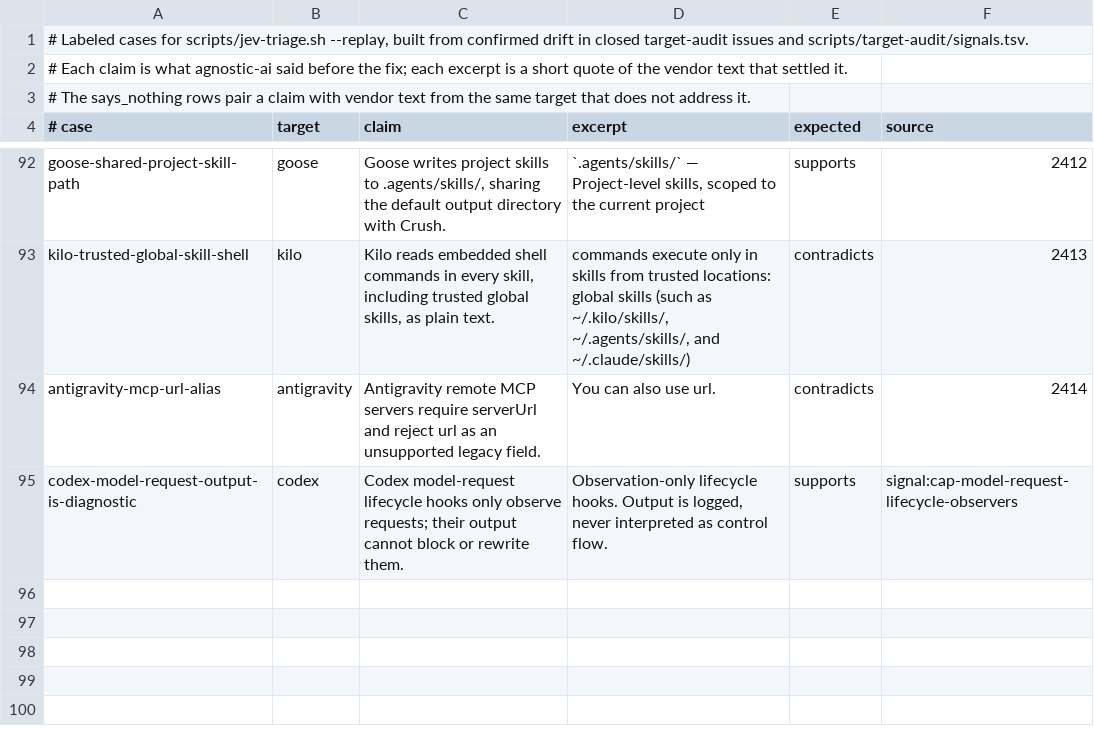
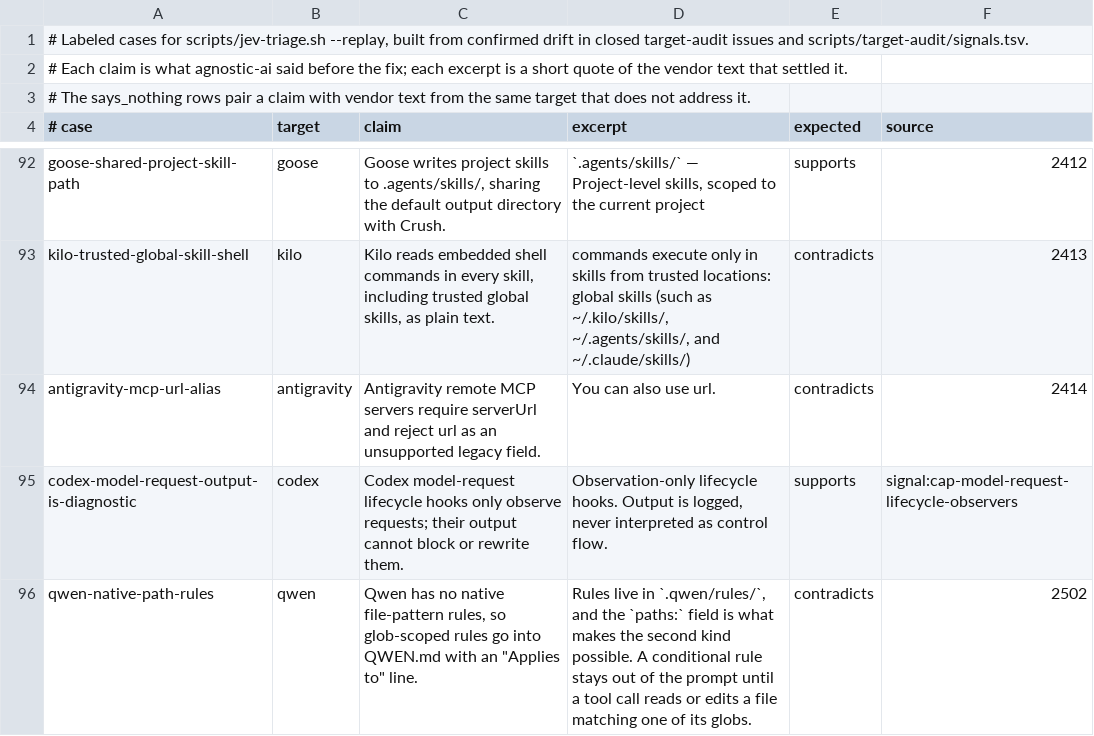
Before and after one commit to Chemaclass/agnostic-ai, a TSV file: scripts/target-audit/triage-cases.tsv, drawn as a sheet; only a part is shown, gaps mark what is left out.

```diff
--- a/scripts/target-audit/triage-cases.tsv
+++ b/scripts/target-audit/triage-cases.tsv
@@ -95 +95,2 @@ antigravity-mcp-url-alias	antigravity	Antigravity remote MCP servers require ser
 codex-model-request-output-is-diagnostic	codex	Codex model-request lifecycle hooks only observe requests; their output cannot block or rewrite them.	Observation-only lifecycle hooks. Output is logged, never interpreted as control flow.	supports	signal:cap-model-request-lifecycle-observers
+qwen-native-path-rules	qwen	Qwen has no native file-pattern rules, so glob-scoped rules go into QWEN.md with an "Applies to" line.	Rules live in `.qwen/rules/`, and the `paths:` field is what makes the second kind possible. A conditional rule stays out of the prompt until a tool call reads or edits a file matching one of its globs.	contradicts	2502
```
Also changed, not shown: scripts/target-audit/signals.tsv, 2 other files.
